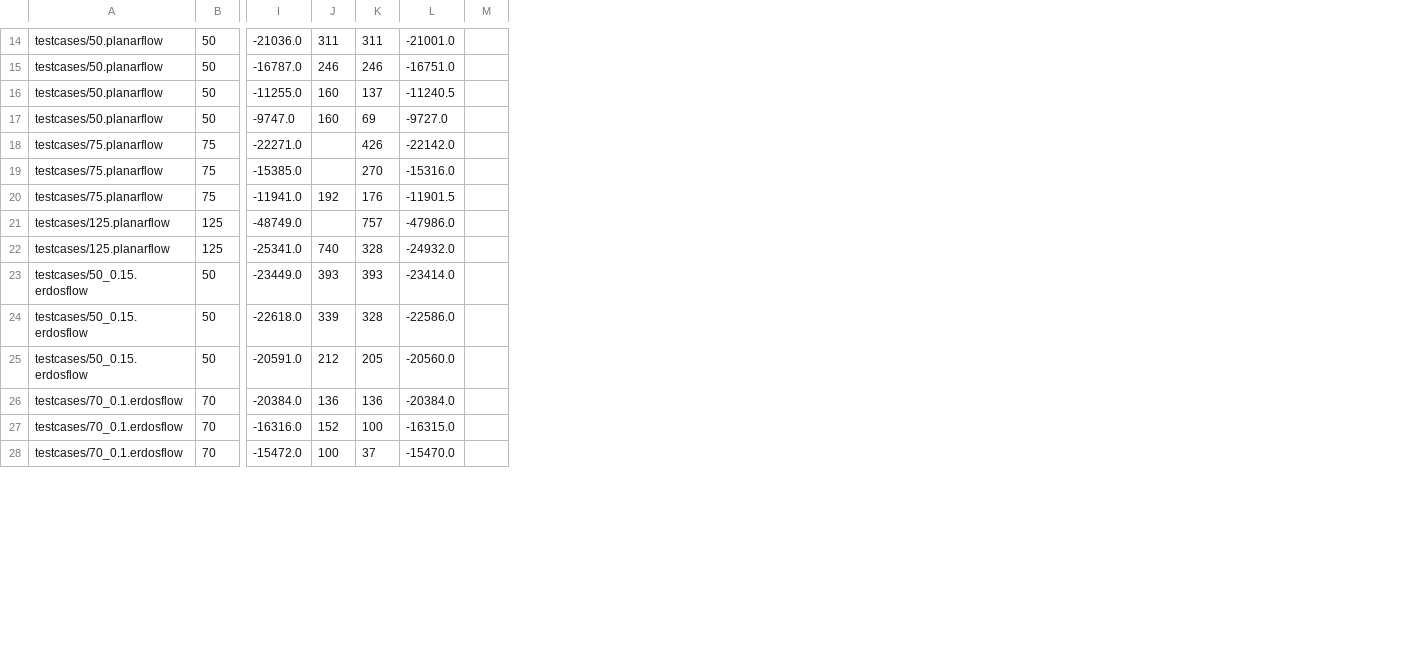
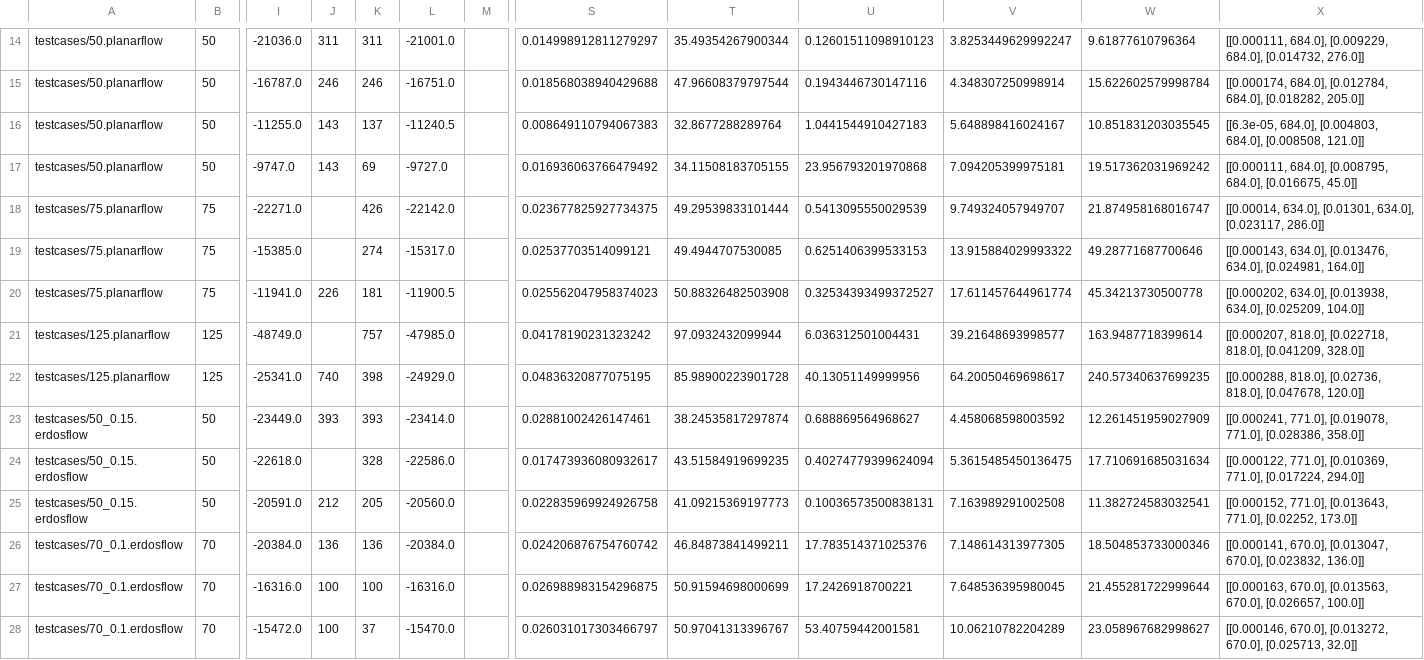
Before and after one commit to SECQUOIA/Network-Interdiction, a CSV file: results/slide_instances_sa.csv, drawn as a sheet; only a part is shown, gaps mark what is left out; the diff covers the shown part only; the diff names each change by its address in the sheet, - before the commit and + after, or states it on an @@ line.

```diff
--- a/results/slide_instances_sa.csv
+++ b/results/slide_instances_sa.csv
+column S, rows 14-28: 0.014998912811279297 | 0.018568038940429688 | 0.008649110794067383 | 0.016936063766479492 | 0.023677825927734375 | 0.02537703514099121 | 0.025562047958374023 | 0.04178190231323242 | 0.04836320877075195 | 0.02881002426147461 | 0.017473936080932617 | 0.022835969924926758 | 0.024206876754760742 | 0.026988983154296875 | 0.026031017303466797
+column T, rows 14-28: 35.49354267900344 | 47.96608379797544 | 32.8677288289764 | 34.11508183705155 | 49.29539833101444 | 49.4944707530085 | 50.88326482503908 | 97.0932432099944 | 85.98900223901728 | 38.24535817297874 | 43.51584919699235 | 41.09215369197773 | 46.84873841499211 | 50.91594698000699 | 50.97041313396767
+column U, rows 14-28: 0.12601511098910123 | 0.1943446730147116 | 1.0441544910427183 | 23.956793201970868 | 0.5413095550029539 | 0.6251406399533153 | 0.32534393499372527 | 6.036312501004431 | 40.13051149999956 | 0.688869564968627 | 0.40274779399624094 | 0.10036573500838131 | 17.783514371025376 | 17.2426918700221 | 53.40759442001581
+column V, rows 14-28: 3.8253449629992247 | 4.348307250998914 | 5.648898416024167 | 7.094205399975181 | 9.749324057949707 | 13.915884029993322 | 17.611457644961774 | 39.21648693998577 | 64.20050469698617 | 4.458068598003592 | 5.3615485450136475 | 7.163989291002508 | 7.148614313977305 | 7.648536395980045 | 10.06210782204289
+column W, rows 14-28: 9.61877610796364 | 15.622602579998784 | 10.851831203035545 | 19.517362031969242 | 21.874958168016747 | 49.28771687700646 | 45.34213730500778 | 163.9487718399614 | 240.57340637699235 | 12.261451959027909 | 17.710691685031634 | 11.382724583032541 | 18.504853733000346 | 21.455281722999644 | 23.058967682998627
+column X, rows 14-28: [[0.000111, 684.0], [0.009229, 684.0], [0.014732, 276.0]] | [[0.000174, 684.0], [0.012784, 684.0], [0.018282, 205.0]] | [[6.3e-05, 684.0], [0.004803, 684.0], [0.008508, 121.0]] | [[0.000111, 684.0], [0.008795, 684.0], [0.016675, 45.0]] | [[0.00014, 634.0], [0.01301, 634.0], [0.023117, 286.0]] | [[0.000143, 634.0], [0.013476, 634.0], [0.024981, 164.0]] | [[0.000202, 634.0], [0.013938, 634.0], [0.025209, 104.0]] | [[0.000207, 818.0], [0.022718, 818.0], [0.041209, 328.0]] | [[0.000288, 818.0], [0.02736, 818.0], [0.047678, 120.0]] | [[0.000241, 771.0], [0.019078, 771.0], [0.028386, 358.0]] | [[0.000122, 771.0], [0.010369, 771.0], [0.017224, 294.0]] | [[0.000152, 771.0], [0.013643, 771.0], [0.02252, 173.0]] | [[0.000141, 670.0], [0.013047, 670.0], [0.023832, 136.0]] | [[0.000163, 670.0], [0.013563, 670.0], [0.026657, 100.0]] | [[0.000146, 670.0], [0.013272, 670.0], [0.025713, 32.0]]
-J16:J17: 160
+J16:J17: 143
-K19: 270
+K19: 274
-L19: -15316.0
+L19: -15317.0
-J20: 192
+J20: 226
-K20: 176
+K20: 181
-L20: -11901.5
+L20: -11900.5
-L21: -47986.0
+L21: -47985.0
-K22: 328
+K22: 398
-L22: -24932.0
+L22: -24929.0
-J24: 339
+J24: (empty)
-J27: 152
+J27: 100
-L27: -16315.0
+L27: -16316.0
```
Also changed, not shown: 2 added rows, 2 removed rows and 15 edited cells elsewhere in this file, 12 other files.
